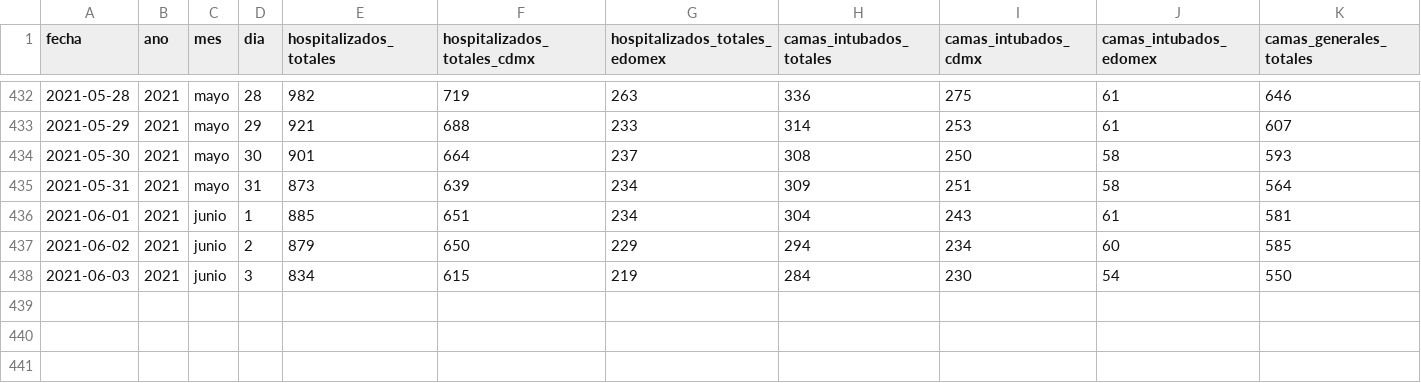
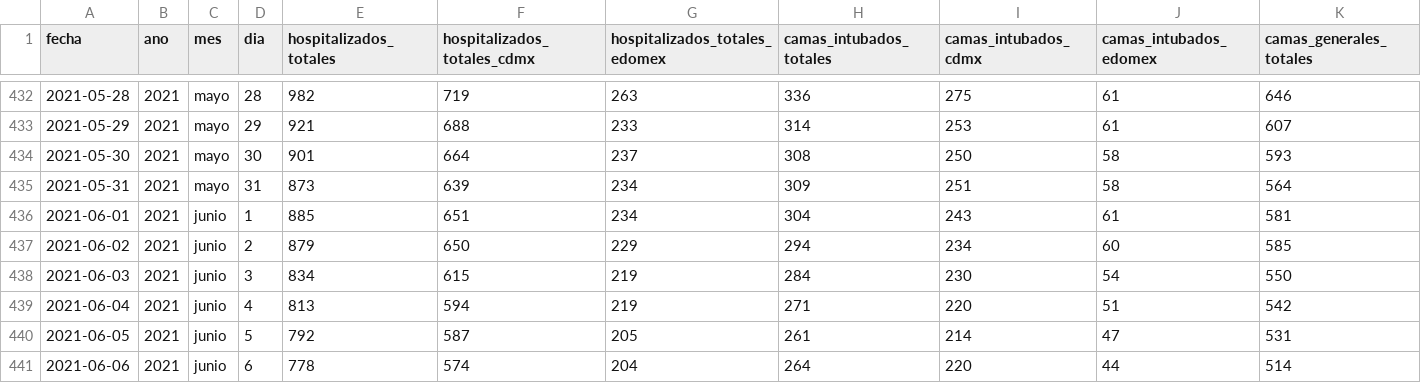
Before and after one commit to carranco-sga/Mexico-COVID-19, a CSV file: Hospitalary_occupation_ZMVM/personas-hospitalizadas-covid19.csv, drawn as a sheet; only a part is shown, gaps mark what is left out; rows hold the shown columns only; the diff names each change by its address in the sheet, - before the commit and + after, or states it on an @@ line.

Commit message:
ZMVM_Hosp: 2021-06-07.

```diff
--- a/Hospitalary_occupation_ZMVM/personas-hospitalizadas-covid19.csv
+++ b/Hospitalary_occupation_ZMVM/personas-hospitalizadas-covid19.csv
+row 439: 2021-06-04 | 2021 | junio | 4 | 813 | 594 | 219 | 271 | 220 | 51 | 542
+row 440: 2021-06-05 | 2021 | junio | 5 | 792 | 587 | 205 | 261 | 214 | 47 | 531
+row 441: 2021-06-06 | 2021 | junio | 6 | 778 | 574 | 204 | 264 | 220 | 44 | 514
```
Also changed, not shown: 1 other file.
